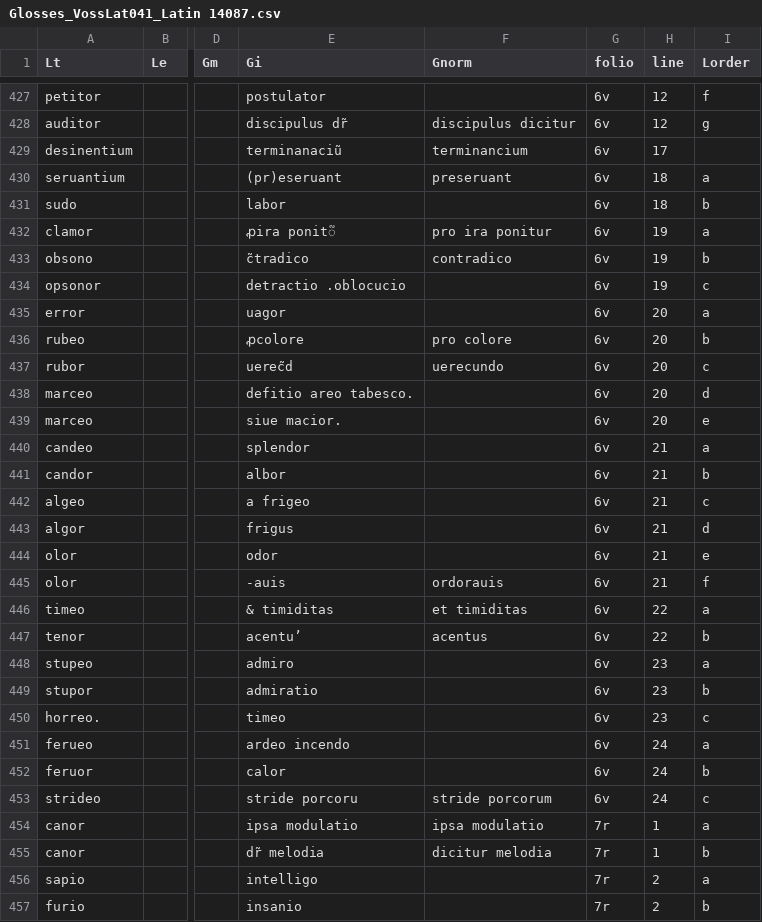
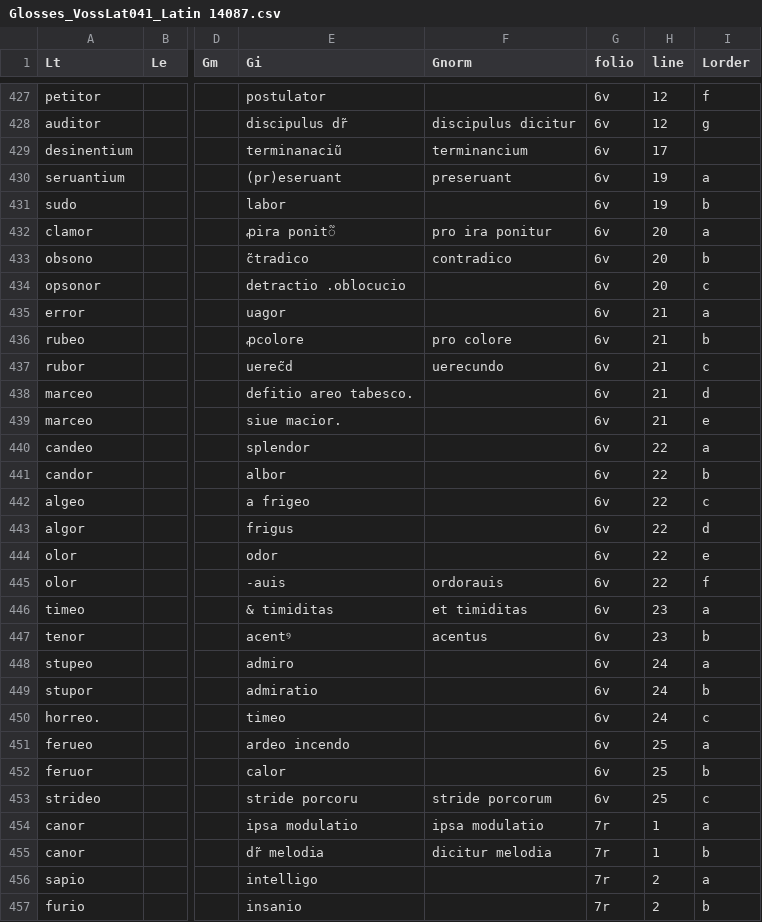
Before and after one commit to malamatenia/Eutyches, a CSV file: Glosses_VossLat041_Latin 14087.csv, drawn as a sheet; only a part is shown, gaps mark what is left out; the diff covers the shown part only; the diff names each change by its address in the sheet, - before the commit and + after, or states it on an @@ line.

Commit message:
completed hand attribution, ready for stats

```diff
--- a/Glosses_VossLat041_Latin 14087.csv
+++ b/Glosses_VossLat041_Latin 14087.csv
-H430:H431 (line): 18
+H430:H431 (line): 19
-H432:H434 (line): 19
+H432:H434 (line): 20
-H435:H439 (line): 20
+H435:H439 (line): 21
-H440:H445 (line): 21
+H440:H445 (line): 22
-H446:H447 (line): 22
+H446:H447 (line): 23
-E447 (Gi): acentu’
+E447 (Gi): acentꝰ
-H448:H450 (line): 23
+H448:H450 (line): 24
-H451:H453 (line): 24
+H451:H453 (line): 25
```
Also changed, not shown: 7 edited cells elsewhere in this file.
